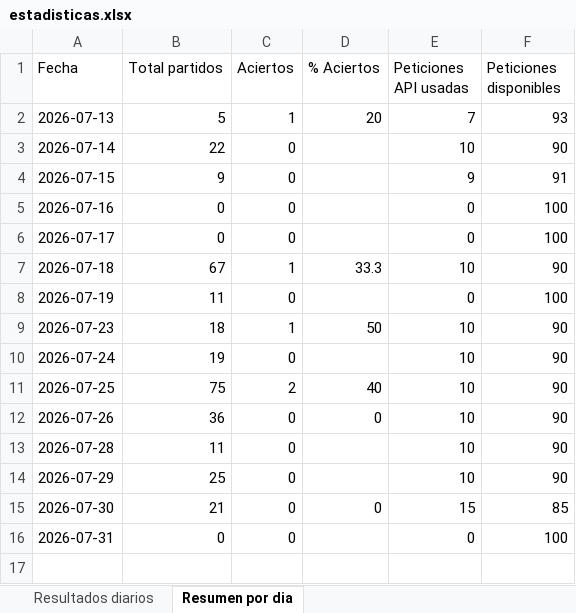
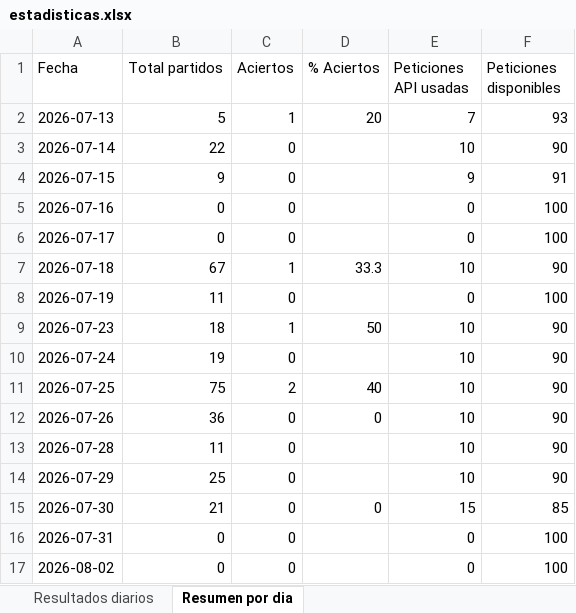
Before and after one commit to erikolivo/alertas-apuestas, an Excel workbook: data/estadisticas.xlsx, sheet Resumen por dia, drawn as a sheet; values as stored, in another font and other column widths than the file's, no borders; the diff names each change by its address in the sheet, - before the commit and + after, or states it on an @@ line.

```diff
--- a/data/estadisticas.xlsx (sheet Resumen por dia)
+++ b/data/estadisticas.xlsx (sheet Resumen por dia)
+row 17: 2026-08-02 | 0 | 0 |  | 0 | 100
```
Also changed, not shown: 1 other file.
